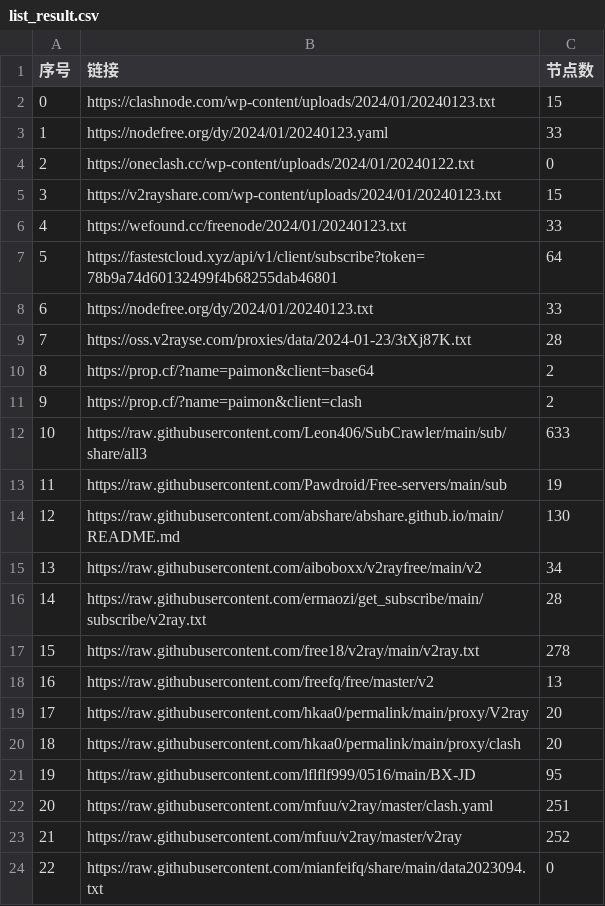
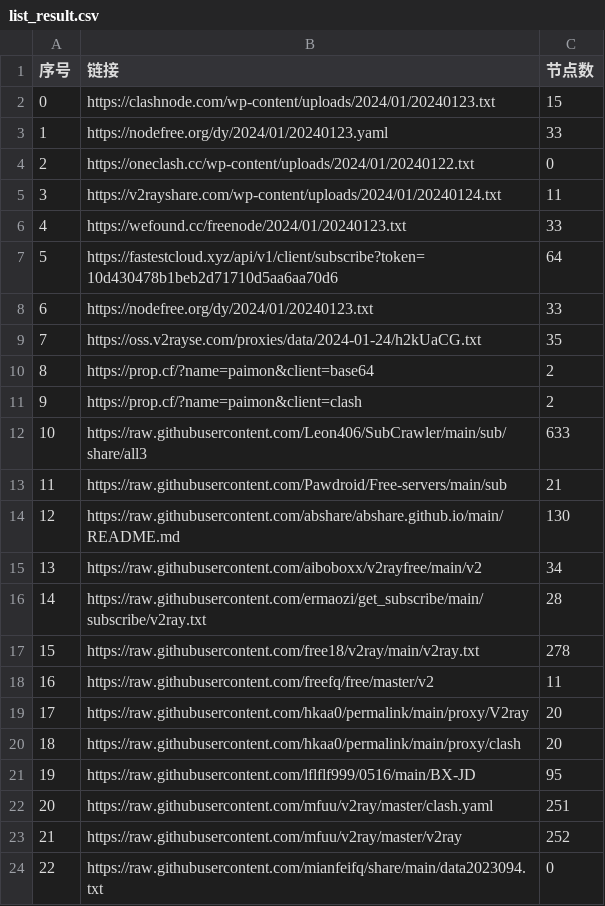
Before and after one commit to wudongdefeng/free, a CSV file: freevm/list_result.csv, drawn as a sheet; only a part is shown; the diff covers the shown part only.

```diff
--- a/freevm/list_result.csv
+++ b/freevm/list_result.csv
@@ -4,7 +4,7 @@
 2,https://oneclash.cc/wp-content/uploads/2024/01/20240122.txt,0
-3,https://v2rayshare.com/wp-content/uploads/2024/01/20240123.txt,15
+3,https://v2rayshare.com/wp-content/uploads/2024/01/20240124.txt,11
 4,https://wefound.cc/freenode/2024/01/20240123.txt,33
-5,https://fastestcloud.xyz/api/v1/client/subscribe?token=78b9a74d60132499f4b68255dab46801,64
+5,https://fastestcloud.xyz/api/v1/client/subscribe?token=10d430478b1beb2d71710d5aa6aa70d6,64
 6,https://nodefree.org/dy/2024/01/20240123.txt,33
-7,https://oss.v2rayse.com/proxies/data/2024-01-23/3tXj87K.txt,28
+7,https://oss.v2rayse.com/proxies/data/2024-01-24/h2kUaCG.txt,35
 8,https://prop.cf/?name=paimon&client=base64,2
@@ -12,3 +12,3 @@
 10,https://raw.githubusercontent.com/Leon406/SubCrawler/main/sub/share/all3,633
-11,https://raw.githubusercontent.com/Pawdroid/Free-servers/main/sub,19
+11,https://raw.githubusercontent.com/Pawdroid/Free-servers/main/sub,21
 12,https://raw.githubusercontent.com/abshare/abshare.github.io/main/README.md,130
@@ -17,3 +17,3 @@
 15,https://raw.githubusercontent.com/free18/v2ray/main/v2ray.txt,278
-16,https://raw.githubusercontent.com/freefq/free/master/v2,13
+16,https://raw.githubusercontent.com/freefq/free/master/v2,11
 17,https://raw.githubusercontent.com/hkaa0/permalink/main/proxy/V2ray,20
```
Also changed, not shown: 5 edited cells elsewhere in this file, 13 other files.
